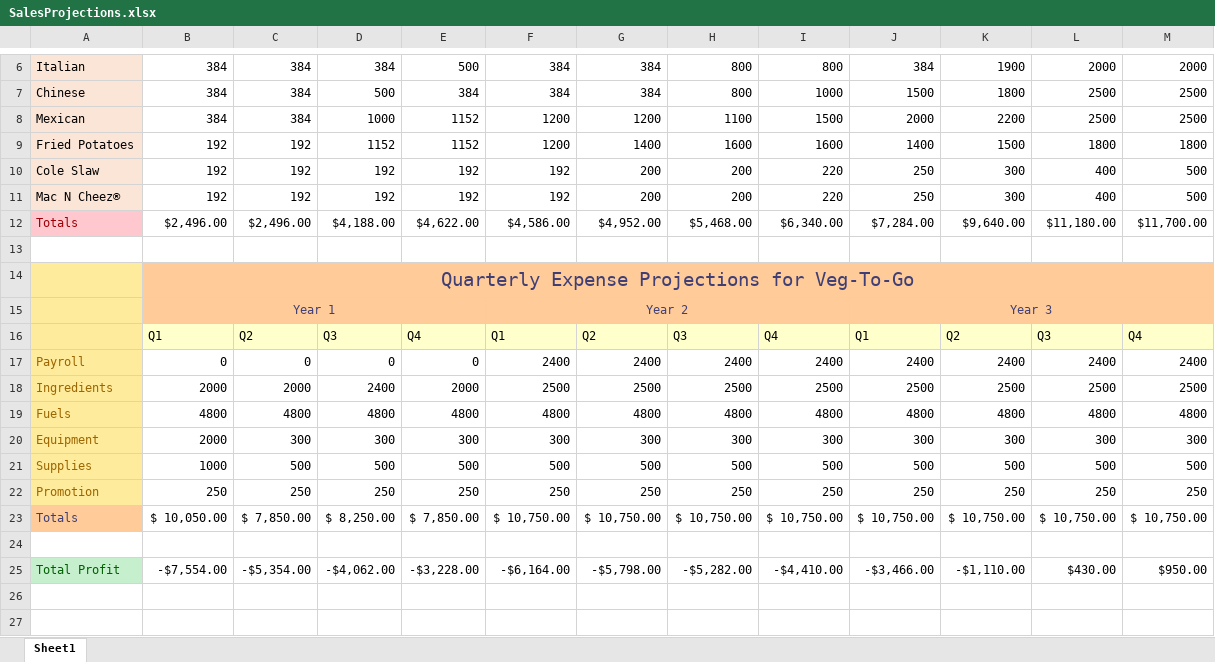
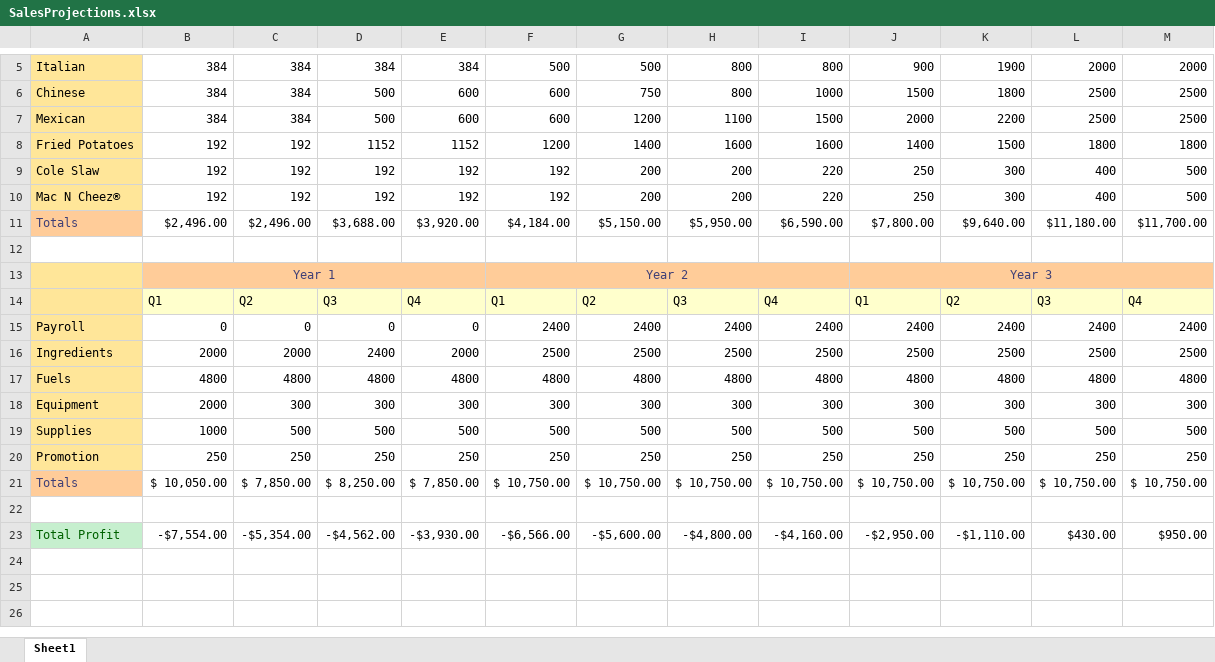
Before and after one commit to zppratt/MarketingPlan, an Excel workbook: sheets/SalesProjections.xlsx, sheet Sheet1, drawn as a sheet; only a part is shown, gaps mark what is left out; the shorter side is filled out with more unchanged rows; values as stored, in another font and other column widths than the file's, no borders; charts and pictures and conditional formats not drawn; removed rows and columns are numbered as before the commit, all else as after; the diff covers the shown part only; the diff names each change by its address in the sheet, - before the commit and + after, or states it on an @@ line.

```diff
--- a/sheets/SalesProjections.xlsx (sheet Sheet1)
+++ b/sheets/SalesProjections.xlsx (sheet Sheet1)
-A5:A10 fill: #FBE5D6
+A5:A10 fill: #FFE699
-E5: 500
+E5: 384
-F5: 384
+F5: 500
-G5: 384
+G5: 500
-J5: 384
+J5: 900
-E6: 384
+E6: 600
-F6: 384
+F6: 600
-G6: 384
+G6: 750
-D7: 1000
+D7: 500
-E7: 1152
+E7: 600
-F7: 1200
+F7: 600
@@ A11 fill: #FFC7CE → #FFCC99, text colour: #9C0006 → #3F3F76 @@
-D11: $4,188.00
+D11: $3,688.00
-E11: $4,622.00
+E11: $3,920.00
-F11: $4,586.00
+F11: $4,184.00
-G11: $4,952.00
+G11: $5,150.00
-H11: $5,468.00
+H11: $5,950.00
-I11: $6,340.00
+I11: $6,590.00
-J11: $7,284.00
+J11: $7,800.00
-row 14:  | Quarterly Expense Projections for Veg-To-Go
-A15:A20 text colour: #9C6500
+A15:A20 text colour: black
-D23: -$4,062.00
+D23: -$4,562.00
-E23: -$3,228.00
+E23: -$3,930.00
-F23: -$6,164.00
+F23: -$6,566.00
-G23: -$5,798.00
+G23: -$5,600.00
-H23: -$5,282.00
+H23: -$4,800.00
-I23: -$4,410.00
+I23: -$4,160.00
-J23: -$3,466.00
+J23: -$2,950.00
```
Also changed, not shown: 1 removed row, 9 edited cells and cell formats elsewhere in this sheet, formulas that keep their value, charts or pictures, 17 other files.
